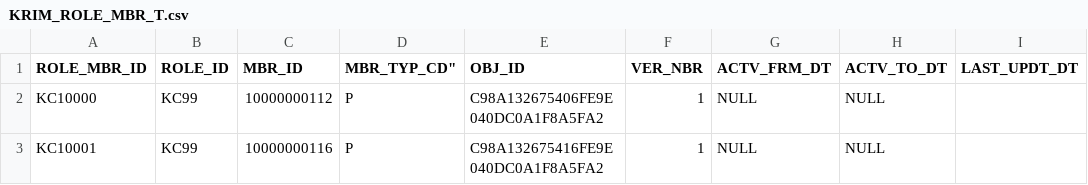
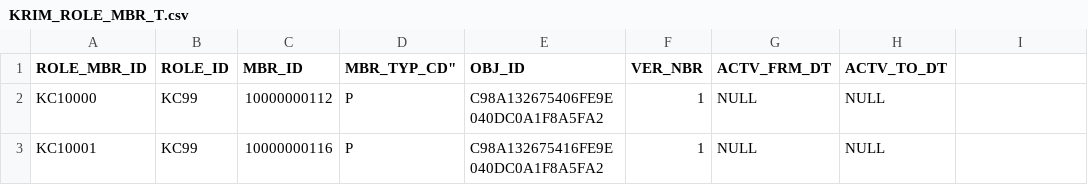
Before and after one commit to kuali/kc, a CSV file: scripts/rice-overlay-scripts/bootstrap/KRIM_ROLE_MBR_T.csv, drawn as a sheet; only a part is shown.

```diff
--- a/scripts/rice-overlay-scripts/bootstrap/KRIM_ROLE_MBR_T.csv
+++ b/scripts/rice-overlay-scripts/bootstrap/KRIM_ROLE_MBR_T.csv
@@ -1,2 +1,2 @@
-"ROLE_MBR_ID","ROLE_ID","MBR_ID",MBR_TYP_CD","OBJ_ID","VER_NBR","ACTV_FRM_DT","ACTV_TO_DT","LAST_UPDT_DT"
+"ROLE_MBR_ID","ROLE_ID","MBR_ID",MBR_TYP_CD","OBJ_ID","VER_NBR","ACTV_FRM_DT","ACTV_TO_DT",
 "KC10000","KC99","10000000112","P","C98A132675406FE9E040DC0A1F8A5FA2",1,NULL,NULL
```
Also changed, not shown: scripts/rice-overlay-scripts/bootstrap/KRIM_ENTITY_ADDR_T.csv, scripts/rice-overlay-scripts/bootstrap/KRIM_GRP_MBR_T.csv, 1 other file.
